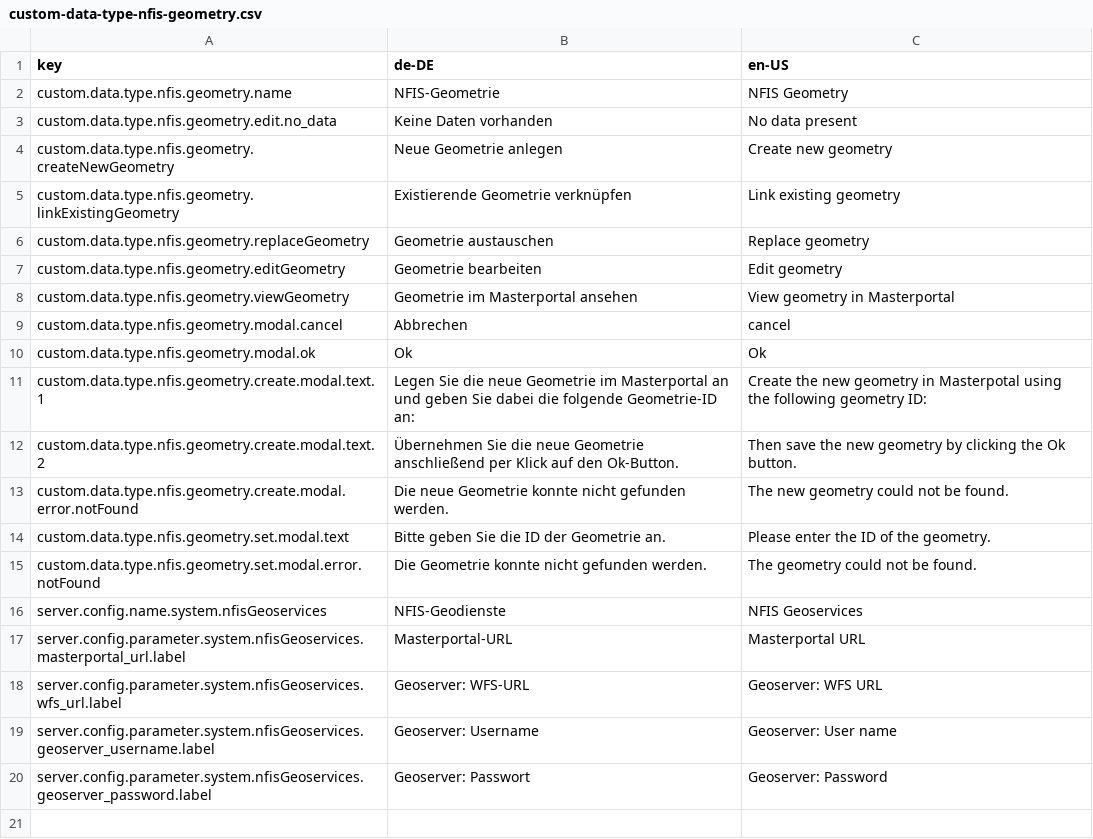
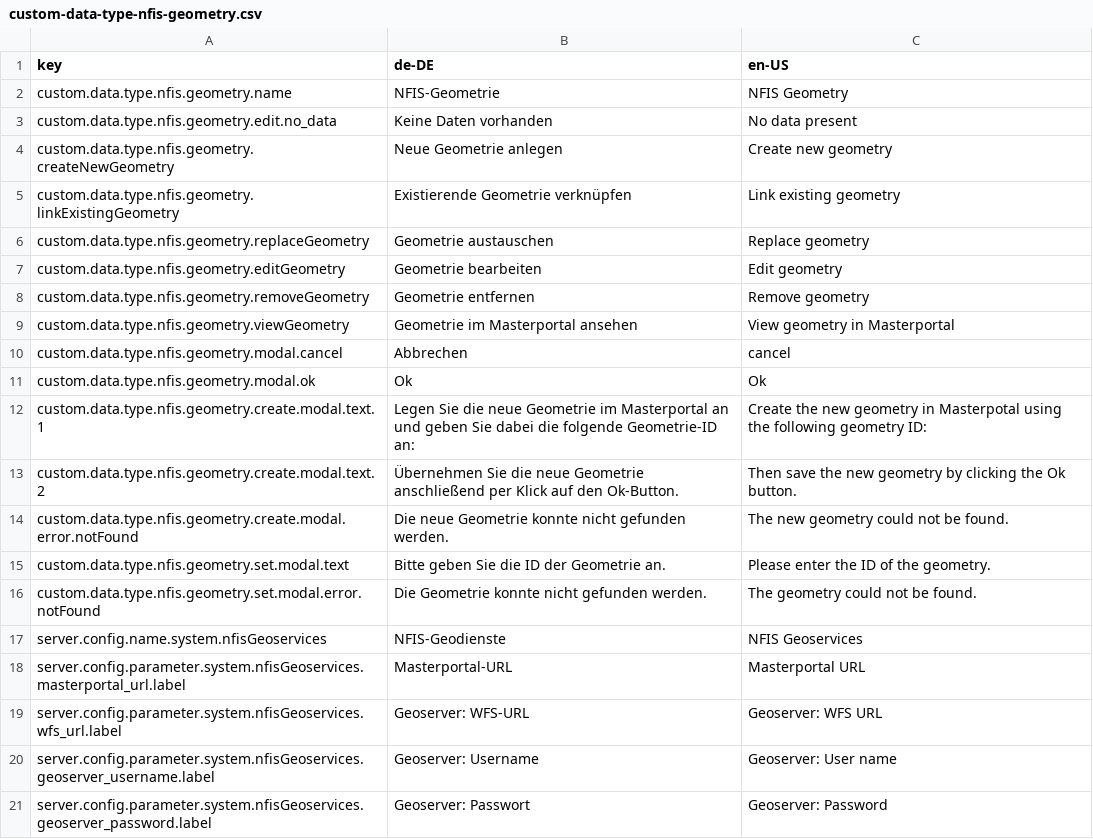
Before and after one commit to programmfabrik/fylr-plugin-custom-data-type-nfis-geometry, a CSV file: l10n/custom-data-type-nfis-geometry.csv, drawn as a sheet.

Commit message:
Add "Remove geometry" button

```diff
--- a/l10n/custom-data-type-nfis-geometry.csv
+++ b/l10n/custom-data-type-nfis-geometry.csv
@@ -7,2 +7,3 @@ custom.data.type.nfis.geometry.replaceGeometry,Geometrie austauschen,Replace geo
 custom.data.type.nfis.geometry.editGeometry,Geometrie bearbeiten,Edit geometry
+custom.data.type.nfis.geometry.removeGeometry,Geometrie entfernen,Remove geometry
 custom.data.type.nfis.geometry.viewGeometry,Geometrie im Masterportal ansehen,View geometry in Masterportal
```
Also changed, not shown: 1 other file.
